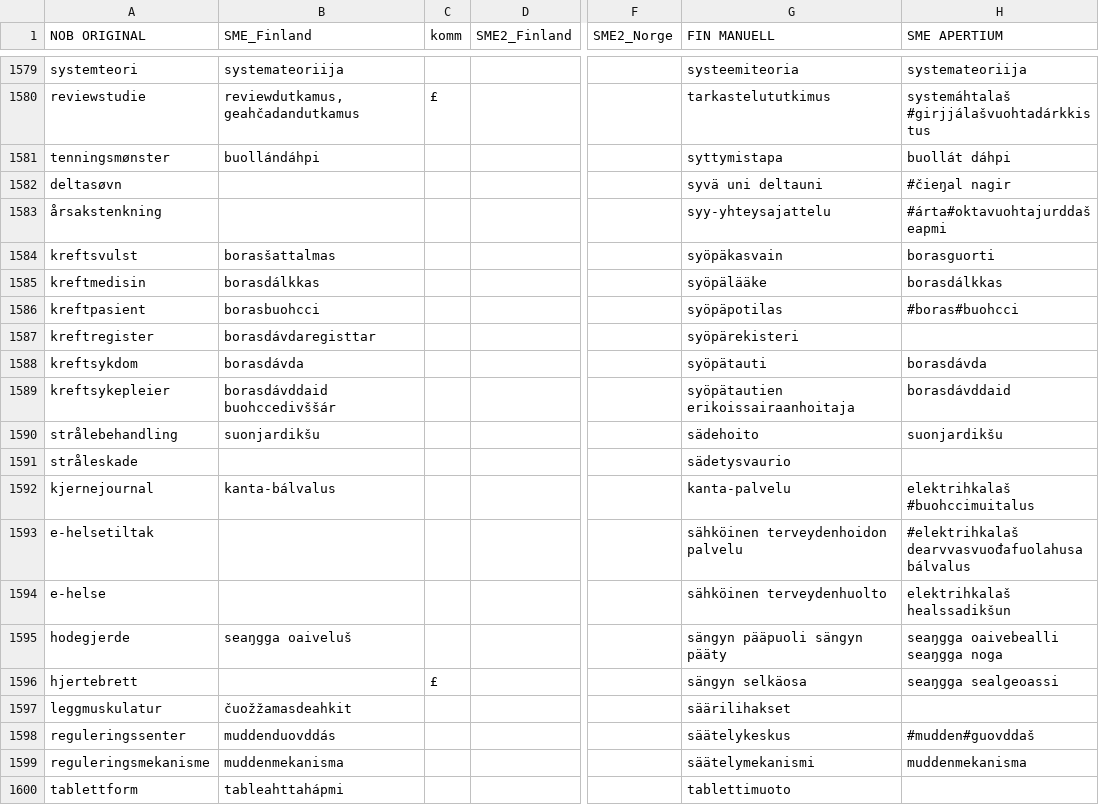
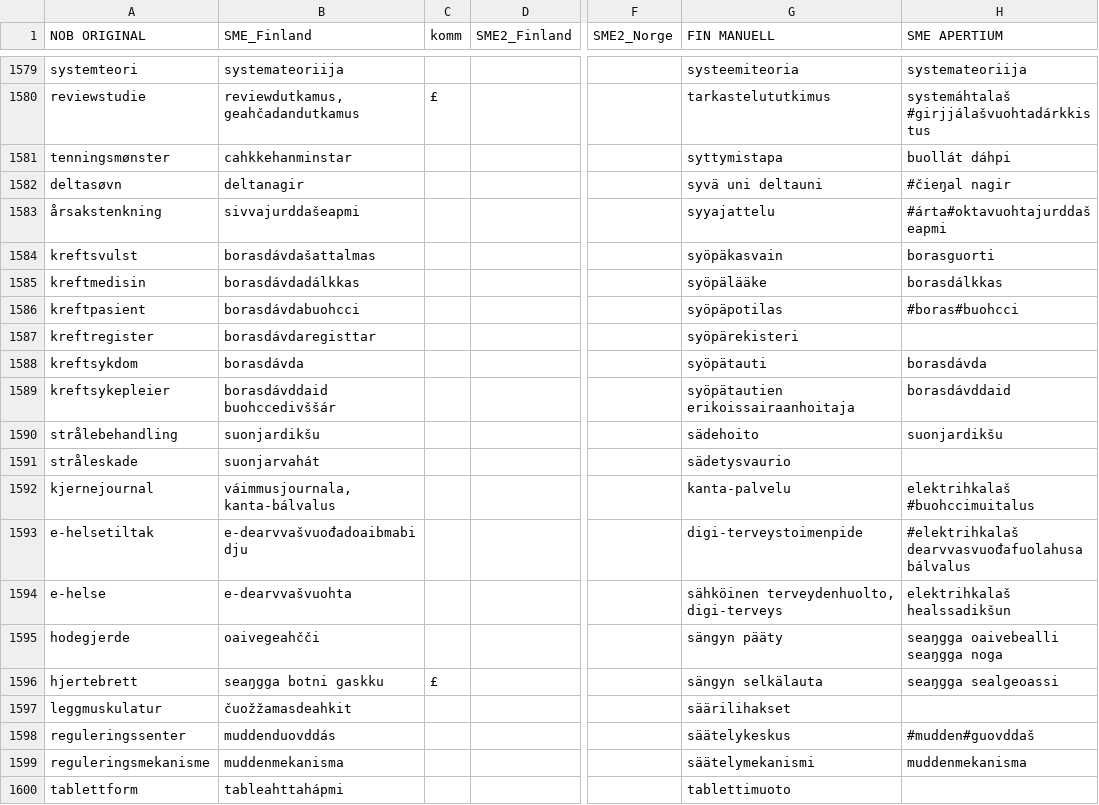
Before and after one commit to giellalt/term-sme-x-nursing, a CSV file: materiale/norsk/grunnleggende_sykepleie/alle.N.kandidatliste.csv, drawn as a sheet; only a part is shown, gaps mark what is left out; the diff names each change by its address in the sheet, - before the commit and + after, or states it on an @@ line.

Commit message:
1581-1596£
£ 1596 hjertebrett??

```diff
--- a/materiale/norsk/grunnleggende_sykepleie/alle.N.kandidatliste.csv
+++ b/materiale/norsk/grunnleggende_sykepleie/alle.N.kandidatliste.csv
-B1581 (SME_Finland): buollándáhpi
+B1581 (SME_Finland): cahkkehanminstar
-B1582 (SME_Finland): (empty)
+B1582 (SME_Finland): deltanagir
-B1583 (SME_Finland): (empty)
+B1583 (SME_Finland): sivvajurddašeapmi
-G1583 (FIN MANUELL): syy-yhteysajattelu
+G1583 (FIN MANUELL): syyajattelu
-B1584 (SME_Finland): borasšattalmas
+B1584 (SME_Finland): borasdávdašattalmas
-B1585 (SME_Finland): borasdálkkas
+B1585 (SME_Finland): borasdávdadálkkas
-B1586 (SME_Finland): borasbuohcci
+B1586 (SME_Finland): borasdávdabuohcci
-B1591 (SME_Finland): (empty)
+B1591 (SME_Finland): suonjarvahát
-B1592 (SME_Finland): kanta-bálvalus
+B1592 (SME_Finland): váimmusjournala, kanta-bálvalus
-B1593 (SME_Finland): (empty)
+B1593 (SME_Finland): e-dearvvašvuođadoaibmabidju
-G1593 (FIN MANUELL): sähköinen terveydenhoidon palvelu
+G1593 (FIN MANUELL): digi-terveystoimenpide
-B1594 (SME_Finland): (empty)
+B1594 (SME_Finland): e-dearvvašvuohta
-G1594 (FIN MANUELL): sähköinen terveydenhuolto
+G1594 (FIN MANUELL): sähköinen terveydenhuolto, digi-terveys
-B1595 (SME_Finland): seaŋgga oaiveluš
+B1595 (SME_Finland): oaivegeahčči
-G1595 (FIN MANUELL): sängyn pääpuoli sängyn pääty
+G1595 (FIN MANUELL): sängyn pääty
-B1596 (SME_Finland): (empty)
+B1596 (SME_Finland): seaŋgga botni gaskku
-G1596 (FIN MANUELL): sängyn selkäosa
+G1596 (FIN MANUELL): sängyn selkälauta
```
